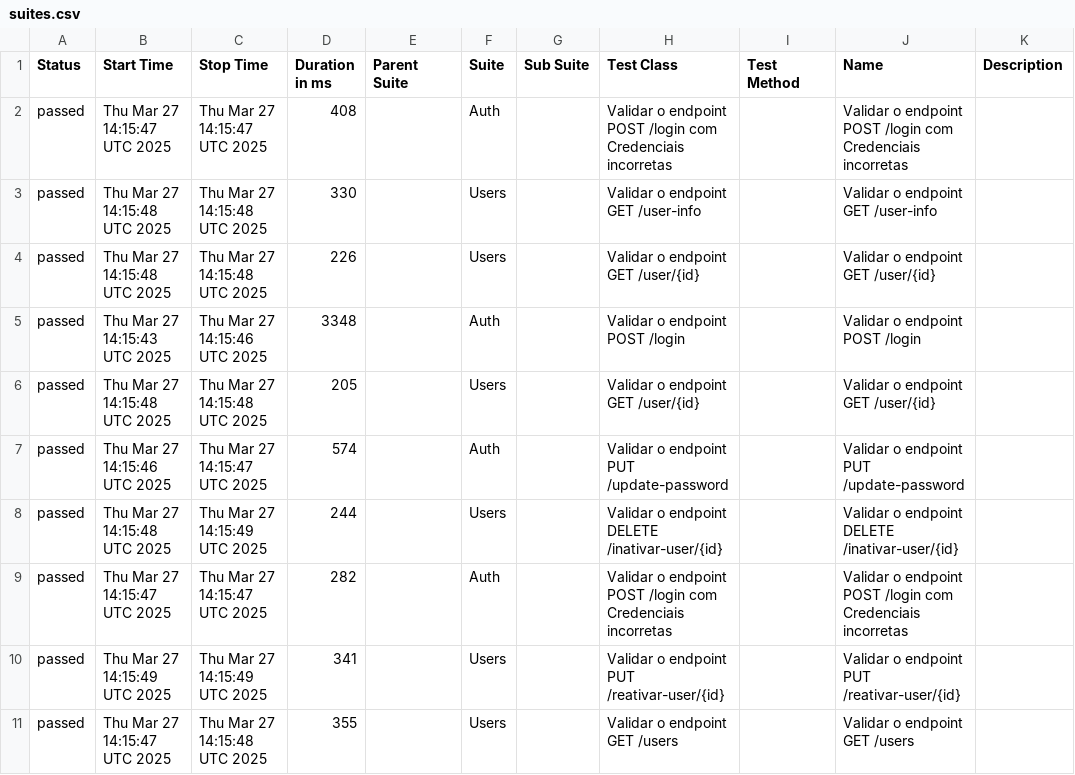
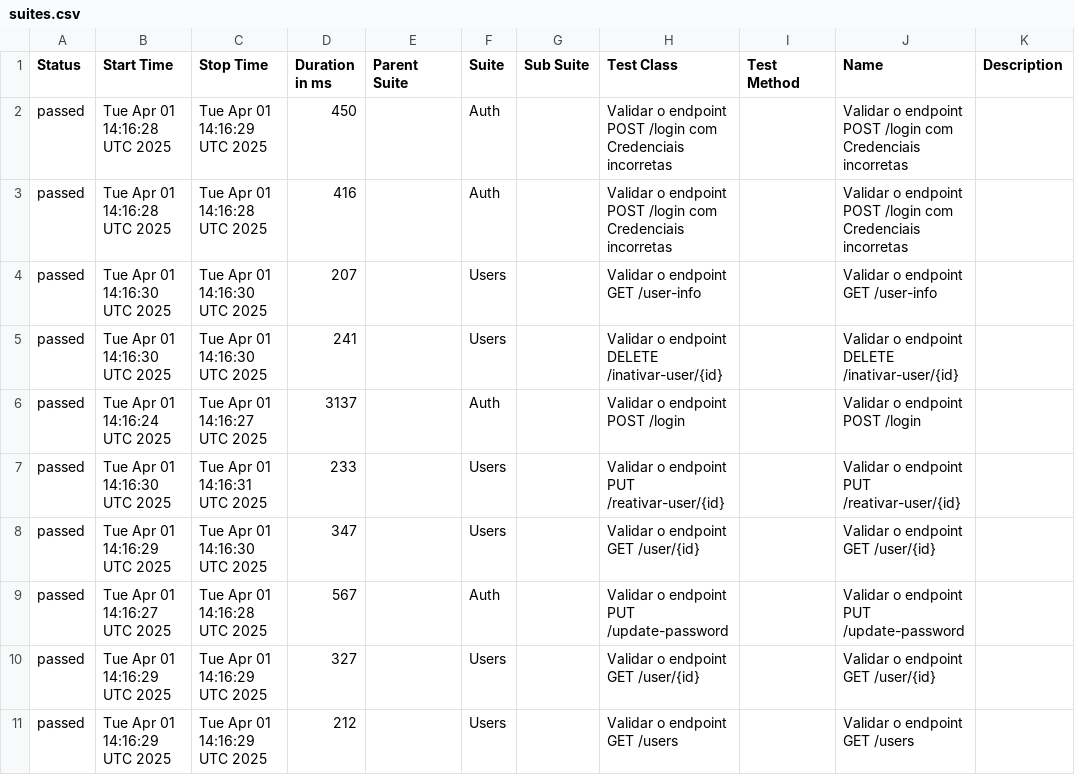
Before and after one commit to Pedrothh/automacao-api-rest-assured, a CSV file: data/suites.csv, drawn as a sheet.

```diff
--- a/data/suites.csv
+++ b/data/suites.csv
@@ -1,11 +1,11 @@
 "Status","Start Time","Stop Time","Duration in ms","Parent Suite","Suite","Sub Suite","Test Class","Test Method","Name","Description"
-"passed","Thu Mar 27 14:15:47 UTC 2025","Thu Mar 27 14:15:47 UTC 2025","408","","Auth","","Validar o endpoint POST /login com Credenciais incorretas","","Validar o endpoint POST /login com Credenciais incorretas",""
-"passed","Thu Mar 27 14:15:48 UTC 2025","Thu Mar 27 14:15:48 UTC 2025","330","","Users","","Validar o endpoint GET /user-info","","Validar o endpoint GET /user-info",""
-"passed","Thu Mar 27 14:15:48 UTC 2025","Thu Mar 27 14:15:48 UTC 2025","226","","Users","","Validar o endpoint GET /user/{id}","","Validar o endpoint GET /user/{id}",""
-"passed","Thu Mar 27 14:15:43 UTC 2025","Thu Mar 27 14:15:46 UTC 2025","3348","","Auth","","Validar o endpoint POST /login","","Validar o endpoint POST /login",""
-"passed","Thu Mar 27 14:15:48 UTC 2025","Thu Mar 27 14:15:48 UTC 2025","205","","Users","","Validar o endpoint GET /user/{id}","","Validar o endpoint GET /user/{id}",""
-"passed","Thu Mar 27 14:15:46 UTC 2025","Thu Mar 27 14:15:47 UTC 2025","574","","Auth","","Validar o endpoint PUT /update-password","","Validar o endpoint PUT /update-password",""
-"passed","Thu Mar 27 14:15:48 UTC 2025","Thu Mar 27 14:15:49 UTC 2025","244","","Users","","Validar o endpoint DELETE /inativar-user/{id}","","Validar o endpoint DELETE /inativar-user/{id}",""
-"passed","Thu Mar 27 14:15:47 UTC 2025","Thu Mar 27 14:15:47 UTC 2025","282","","Auth","","Validar o endpoint POST /login com Credenciais incorretas","","Validar o endpoint POST /login com Credenciais incorretas",""
-"passed","Thu Mar 27 14:15:49 UTC 2025","Thu Mar 27 14:15:49 UTC 2025","341","","Users","","Validar o endpoint PUT /reativar-user/{id}","","Validar o endpoint PUT /reativar-user/{id}",""
-"passed","Thu Mar 27 14:15:47 UTC 2025","Thu Mar 27 14:15:48 UTC 2025","355","","Users","","Validar o endpoint GET /users","","Validar o endpoint GET /users",""
+"passed","Tue Apr 01 14:16:28 UTC 2025","Tue Apr 01 14:16:29 UTC 2025","450","","Auth","","Validar o endpoint POST /login com Credenciais incorretas","","Validar o endpoint POST /login com Credenciais incorretas",""
+"passed","Tue Apr 01 14:16:28 UTC 2025","Tue Apr 01 14:16:28 UTC 2025","416","","Auth","","Validar o endpoint POST /login com Credenciais incorretas","","Validar o endpoint POST /login com Credenciais incorretas",""
+"passed","Tue Apr 01 14:16:30 UTC 2025","Tue Apr 01 14:16:30 UTC 2025","207","","Users","","Validar o endpoint GET /user-info","","Validar o endpoint GET /user-info",""
+"passed","Tue Apr 01 14:16:30 UTC 2025","Tue Apr 01 14:16:30 UTC 2025","241","","Users","","Validar o endpoint DELETE /inativar-user/{id}","","Validar o endpoint DELETE /inativar-user/{id}",""
+"passed","Tue Apr 01 14:16:24 UTC 2025","Tue Apr 01 14:16:27 UTC 2025","3137","","Auth","","Validar o endpoint POST /login","","Validar o endpoint POST /login",""
+"passed","Tue Apr 01 14:16:30 UTC 2025","Tue Apr 01 14:16:31 UTC 2025","233","","Users","","Validar o endpoint PUT /reativar-user/{id}","","Validar o endpoint PUT /reativar-user/{id}",""
+"passed","Tue Apr 01 14:16:29 UTC 2025","Tue Apr 01 14:16:30 UTC 2025","347","","Users","","Validar o endpoint GET /user/{id}","","Validar o endpoint GET /user/{id}",""
+"passed","Tue Apr 01 14:16:27 UTC 2025","Tue Apr 01 14:16:28 UTC 2025","567","","Auth","","Validar o endpoint PUT /update-password","","Validar o endpoint PUT /update-password",""
+"passed","Tue Apr 01 14:16:29 UTC 2025","Tue Apr 01 14:16:29 UTC 2025","327","","Users","","Validar o endpoint GET /user/{id}","","Validar o endpoint GET /user/{id}",""
+"passed","Tue Apr 01 14:16:29 UTC 2025","Tue Apr 01 14:16:29 UTC 2025","212","","Users","","Validar o endpoint GET /users","","Validar o endpoint GET /users",""
```
Also changed, not shown: data/behaviors.csv, 48 other files.
